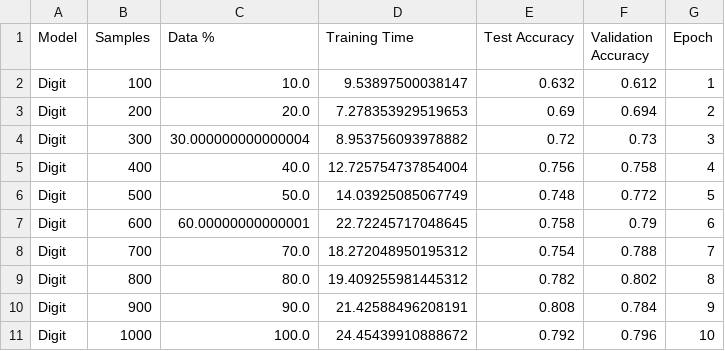
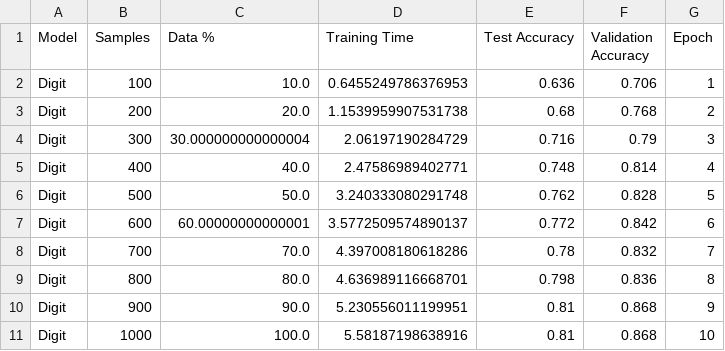
Before and after one commit to GeneA2003/Poop, a CSV file: neural_network_results.csv, drawn as a sheet; only a part is shown; the diff covers the shown part only.

Commit message:
edited part B to store necessary data and create charts + csv files

```diff
--- a/neural_network_results.csv
+++ b/neural_network_results.csv
@@ -1,11 +1,11 @@
 Model,Samples,Data %,Training Time,Test Accuracy,Validation Accuracy,Epoch
-Digit,100,10.0,9.53897500038147,0.632,0.612,1
-Digit,200,20.0,7.278353929519653,0.69,0.694,2
-Digit,300,30.000000000000004,8.953756093978882,0.72,0.73,3
-Digit,400,40.0,12.725754737854004,0.756,0.758,4
-Digit,500,50.0,14.03925085067749,0.748,0.772,5
-Digit,600,60.00000000000001,22.72245717048645,0.758,0.79,6
-Digit,700,70.0,18.272048950195312,0.754,0.788,7
-Digit,800,80.0,19.409255981445312,0.782,0.802,8
-Digit,900,90.0,21.42588496208191,0.808,0.784,9
-Digit,1000,100.0,24.45439910888672,0.792,0.796,10
+Digit,100,10.0,0.6455249786376953,0.636,0.706,1
+Digit,200,20.0,1.1539959907531738,0.68,0.768,2
+Digit,300,30.000000000000004,2.06197190284729,0.716,0.79,3
+Digit,400,40.0,2.47586989402771,0.748,0.814,4
+Digit,500,50.0,3.240333080291748,0.762,0.828,5
+Digit,600,60.00000000000001,3.5772509574890137,0.772,0.842,6
+Digit,700,70.0,4.397008180618286,0.78,0.832,7
+Digit,800,80.0,4.636989116668701,0.798,0.836,8
+Digit,900,90.0,5.230556011199951,0.81,0.868,9
+Digit,1000,100.0,5.58187198638916,0.81,0.868,10
```
Also changed, not shown: 29 edited cells elsewhere in this file, 8 other files.
